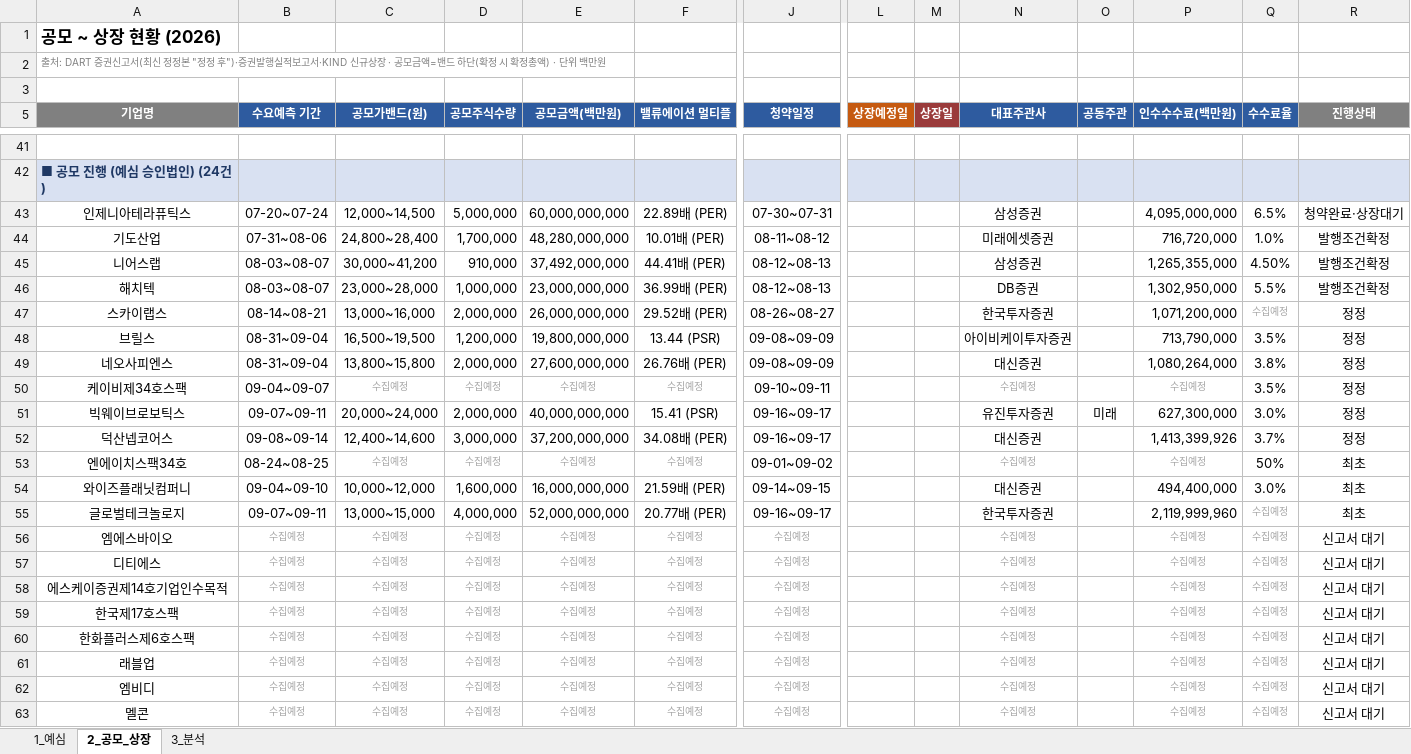
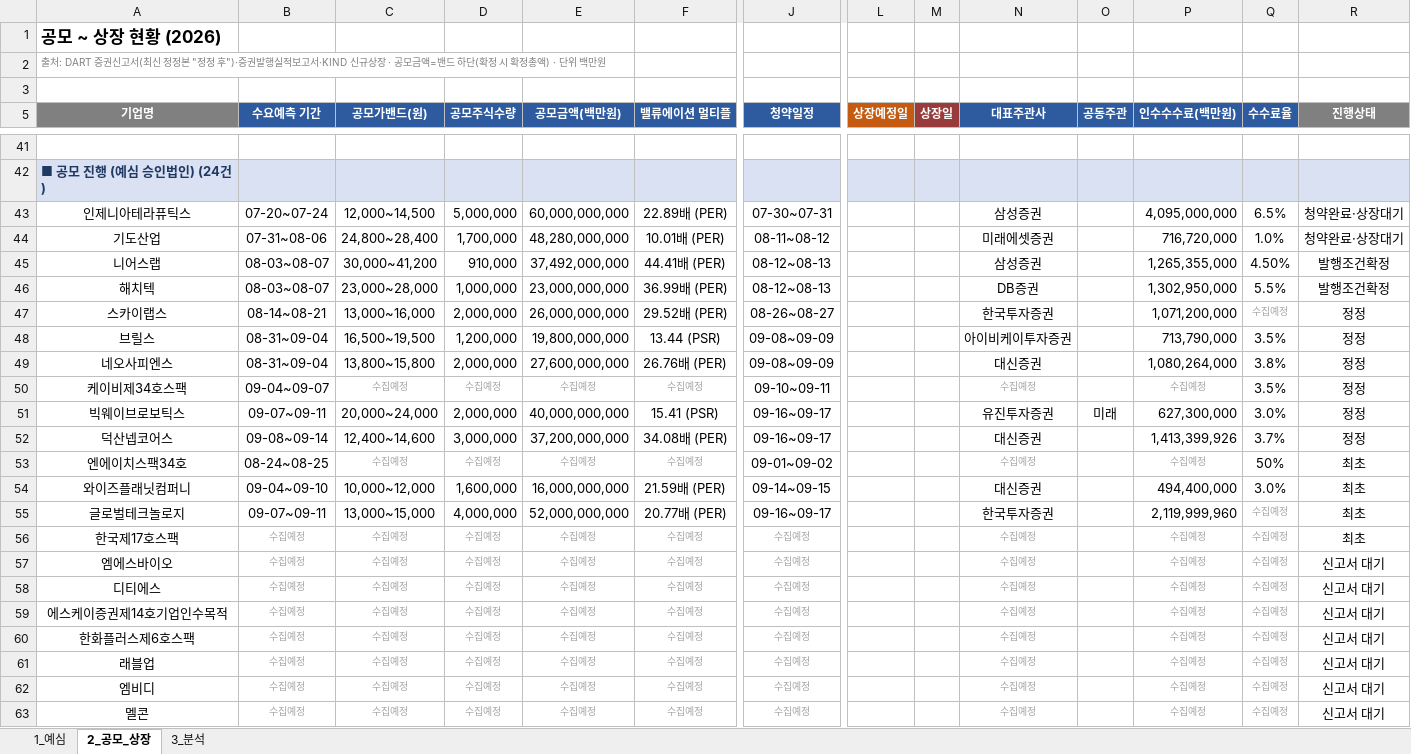
Before and after one commit to history-dungeon-user/IPO-MARKET-REVIEW, an Excel workbook: IPO_analysis.xlsx, sheet 2_공모_상장, drawn as a sheet; only a part is shown, gaps mark what is left out; values as stored, in another font and other column widths than the file's, no borders; removed rows and columns are numbered as before the commit, all else as after; rows hold the shown columns only; the diff names each change by its address in the sheet, - before the commit and + after, or states it on an @@ line.

```diff
--- a/IPO_analysis.xlsx (sheet 2_공모_상장)
+++ b/IPO_analysis.xlsx (sheet 2_공모_상장)
-R44 (진행상태): 발행조건확정
+R44 (진행상태): 청약완료·상장대기
+row 56: 한국제17호스팩 | 수집예정 | 수집예정 | 수집예정 | 수집예정 | 수집예정 | 수집예정 |  |  | 수집예정 |  | 수집예정 | 수집예정 | 최초
-row 59: 한국제17호스팩 | 수집예정 | 수집예정 | 수집예정 | 수집예정 | 수집예정 | 수집예정 |  |  | 수집예정 |  | 수집예정 | 수집예정 | 신고서 대기
```
Also changed, not shown: sheet 1_예심, sheet 3_분석, IPO_Rawdata_master.xlsx, 8 other files.
